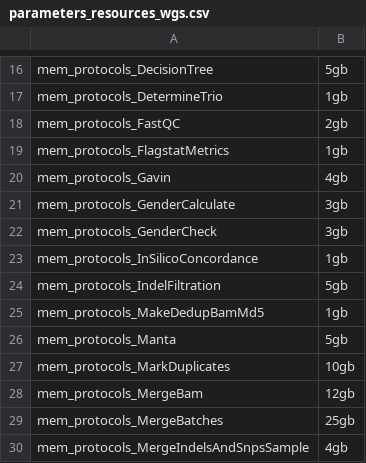
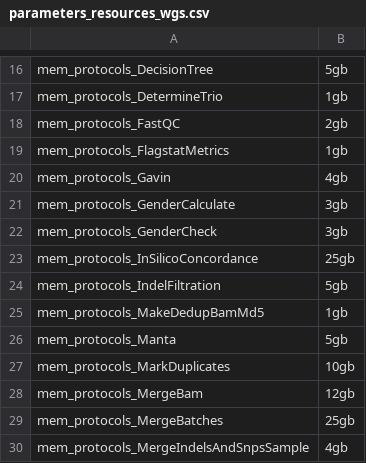
Before and after one commit to molgenis/NGS_DNA, a CSV file: parameters_resources_wgs.csv, drawn as a sheet; only a part is shown, gaps mark what is left out.

```diff
--- a/parameters_resources_wgs.csv
+++ b/parameters_resources_wgs.csv
@@ -22,3 +22,3 @@ mem_protocols_GenderCalculate,3gb
 mem_protocols_GenderCheck,3gb
-mem_protocols_InSilicoConcordance,1gb
+mem_protocols_InSilicoConcordance,25gb
 mem_protocols_IndelFiltration,5gb
```
Also changed, not shown: parameters.csv.
